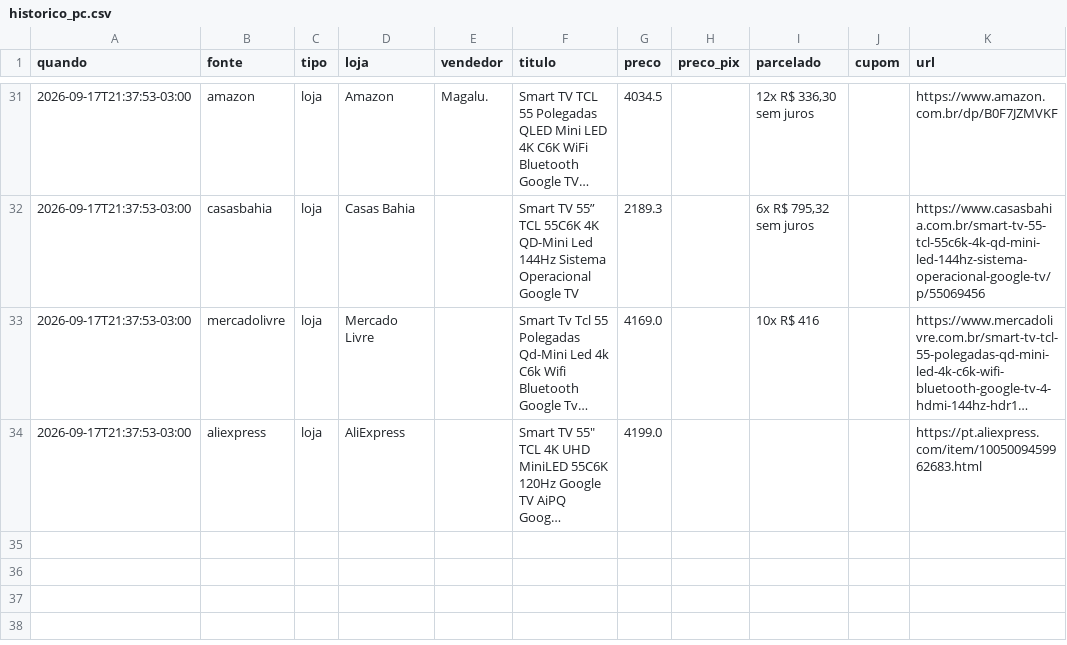
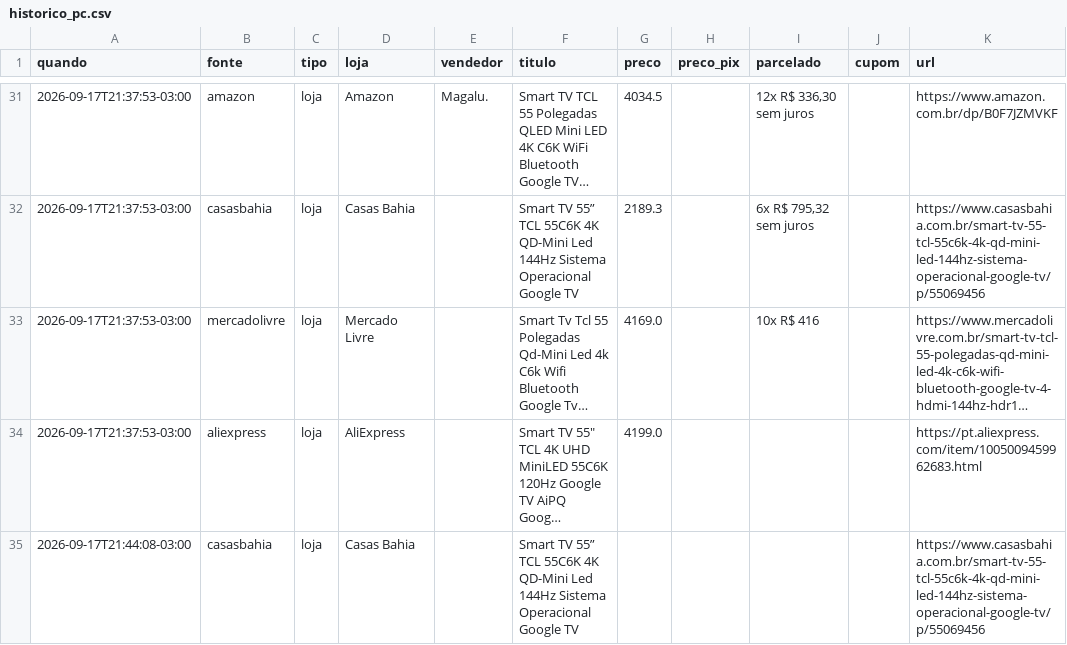
Before and after one commit to luisdfcalazans-dot/tcl-55c6k-monitor, a CSV file: docs/data/historico_pc.csv, drawn as a sheet; only a part is shown, gaps mark what is left out; long unchanged cells end in …; the diff names each change by its address in the sheet, - before the commit and + after, or states it on an @@ line.

```diff
--- a/docs/data/historico_pc.csv
+++ b/docs/data/historico_pc.csv
+row 35: 2026-09-17T21:44:08-03:00 | casasbahia | loja | Casas Bahia |  | Smart TV 55” TCL 55C6K 4K QD-Mini Led 144Hz Sistema Operacional Google TV |  |  |  |  | https://www.casasbahia.com.br/smart-tv-55-tcl-55c6k-4k-qd-mini-led-144hz-sistema-operacional-google-tv/p/55069456
```
Also changed, not shown: 8 other files.
